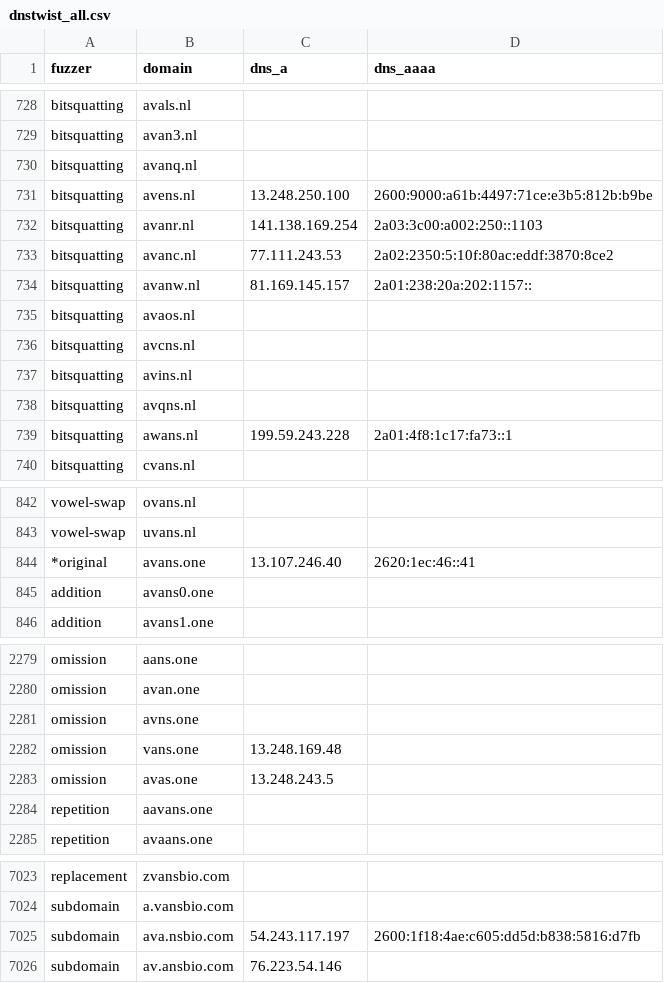
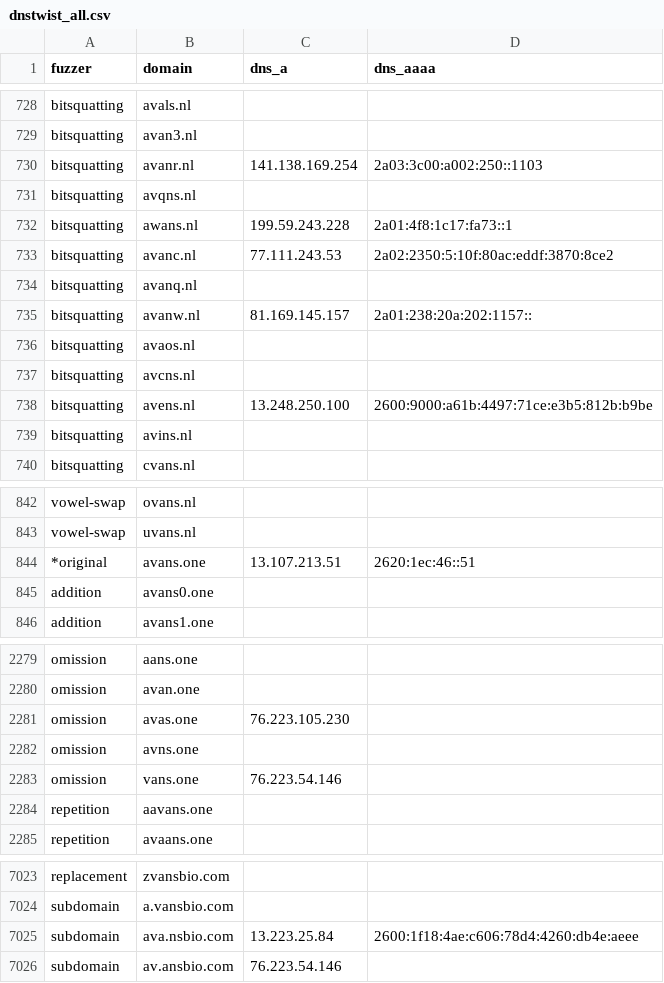
Before and after one commit to kqlen/Lists, a CSV file: DNSTWIST/data/dnstwist_all.csv, drawn as a sheet; only a part is shown, gaps mark what is left out; the diff covers the shown part only.

```diff
--- a/DNSTWIST/data/dnstwist_all.csv
+++ b/DNSTWIST/data/dnstwist_all.csv
@@ -729,6 +729,7 @@ bitsquatting,avals.nl,,
 bitsquatting,avan3.nl,,
-bitsquatting,avanq.nl,,
-bitsquatting,avens.nl,13.248.250.100,2600:9000:a61b:4497:71ce:e3b5:812b:b9be
 bitsquatting,avanr.nl,141.138.169.254,2a03:3c00:a002:250::1103
+bitsquatting,avqns.nl,,
+bitsquatting,awans.nl,199.59.243.228,2a01:4f8:1c17:fa73::1
 bitsquatting,avanc.nl,77.111.243.53,2a02:2350:5:10f:80ac:eddf:3870:8ce2
+bitsquatting,avanq.nl,,
 bitsquatting,avanw.nl,81.169.145.157,2a01:238:20a:202:1157::
@@ -736,5 +737,4 @@ bitsquatting,avaos.nl,,
 bitsquatting,avcns.nl,,
+bitsquatting,avens.nl,13.248.250.100,2600:9000:a61b:4497:71ce:e3b5:812b:b9be
 bitsquatting,avins.nl,,
-bitsquatting,avqns.nl,,
-bitsquatting,awans.nl,199.59.243.228,2a01:4f8:1c17:fa73::1
 bitsquatting,cvans.nl,,
@@ -843,3 +843,3 @@ vowel-swap,ovans.nl,,
 vowel-swap,uvans.nl,,
-*original,avans.one,13.107.246.40,2620:1ec:46::41
+*original,avans.one,13.107.213.51,2620:1ec:46::51
 addition,avans0.one,,
@@ -2280,5 +2280,5 @@ omission,aans.one,,
 omission,avan.one,,
+omission,avas.one,76.223.105.230,
 omission,avns.one,,
-omission,vans.one,13.248.169.48,
-omission,avas.one,13.248.243.5,
+omission,vans.one,76.223.54.146,
 repetition,aavans.one,,
@@ -7024,3 +7024,3 @@ replacement,zvansbio.com,,
 subdomain,a.vansbio.com,,
-subdomain,ava.nsbio.com,54.243.117.197,2600:1f18:4ae:c605:dd5d:b838:5816:d7fb
+subdomain,ava.nsbio.com,13.223.25.84,2600:1f18:4ae:c606:78d4:4260:db4e:aeee
 subdomain,av.ansbio.com,76.223.54.146,
```
Also changed, not shown: 4 moved rows and 7 edited cells elsewhere in this file.
